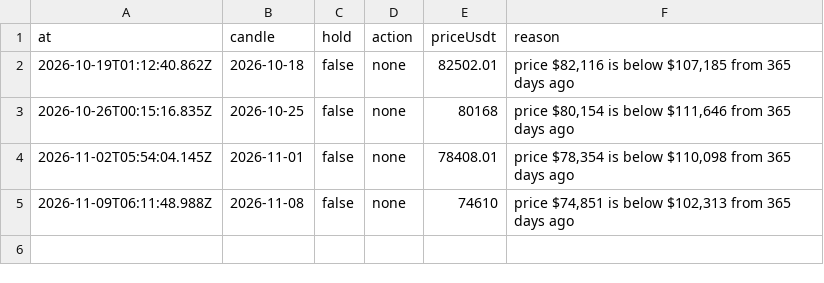
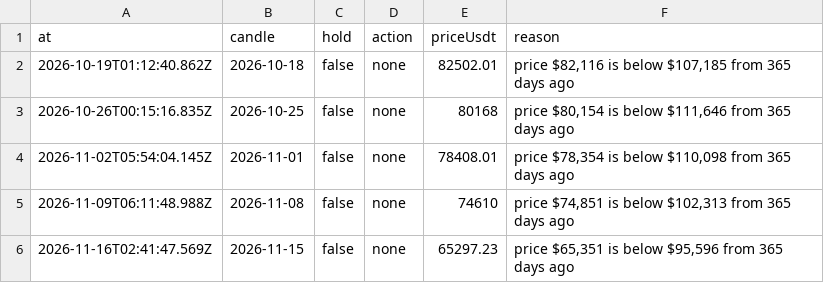
Before and after one commit to ravitejas-tech/paper-trading-bot, a CSV file: state/decisions.csv, drawn as a sheet.

```diff
--- a/state/decisions.csv
+++ b/state/decisions.csv
@@ -5 +5,2 @@ at,candle,hold,action,priceUsdt,reason
 2026-11-09T06:11:48.988Z,2026-11-08,false,none,74610,"price $74,851 is below $102,313 from 365 days ago"
+2026-11-16T02:41:47.569Z,2026-11-15,false,none,65297.23,"price $65,351 is below $95,596 from 365 days ago"
```
Also changed, not shown: state/equity.csv, 2 other files.
